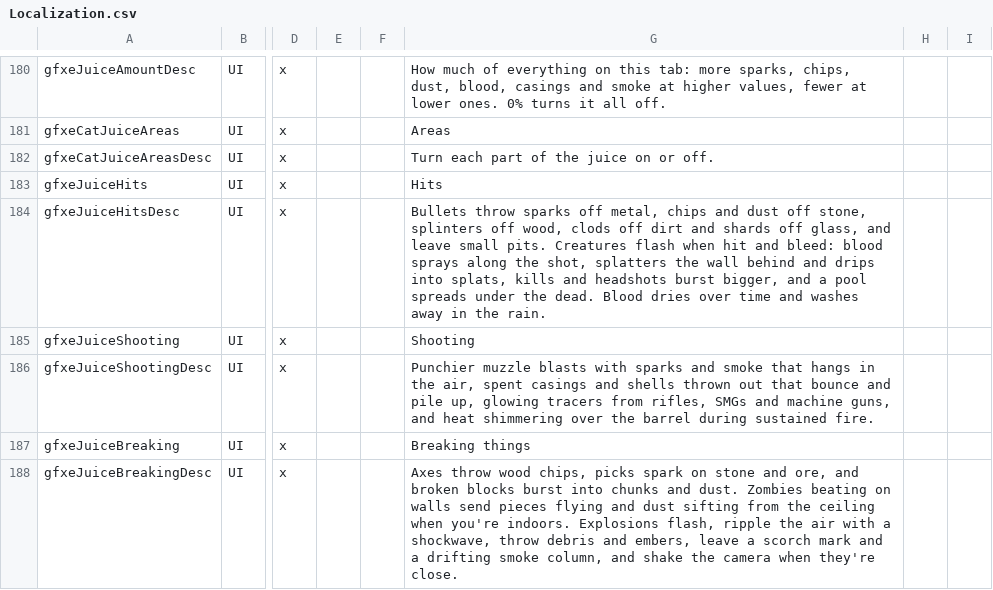
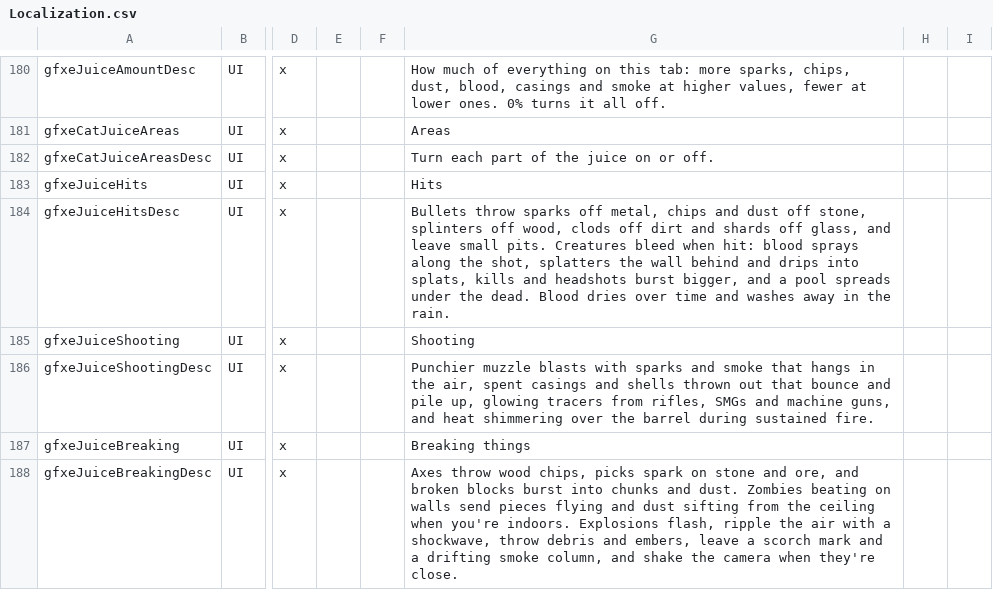
Before and after one commit to dementive/Dementive7D2DMods, a CSV file: GraphicsExpanded/Config/Localization.csv, drawn as a sheet; only a part is shown, gaps mark what is left out; the diff names each change by its address in the sheet, - before the commit and + after, or states it on an @@ line.

```diff
--- a/GraphicsExpanded/Config/Localization.csv
+++ b/GraphicsExpanded/Config/Localization.csv
-G184: …pits. Creatures flash when hit and bleed: blood sprays…
+G184: …pits. Creatures bleed when hit: blood sprays…
```
Also changed, not shown: 15 other files.
